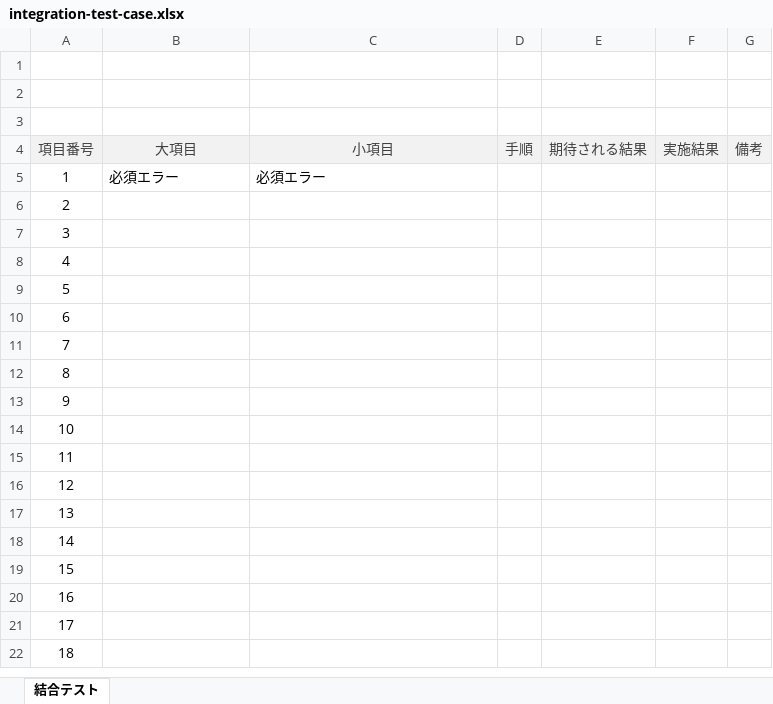
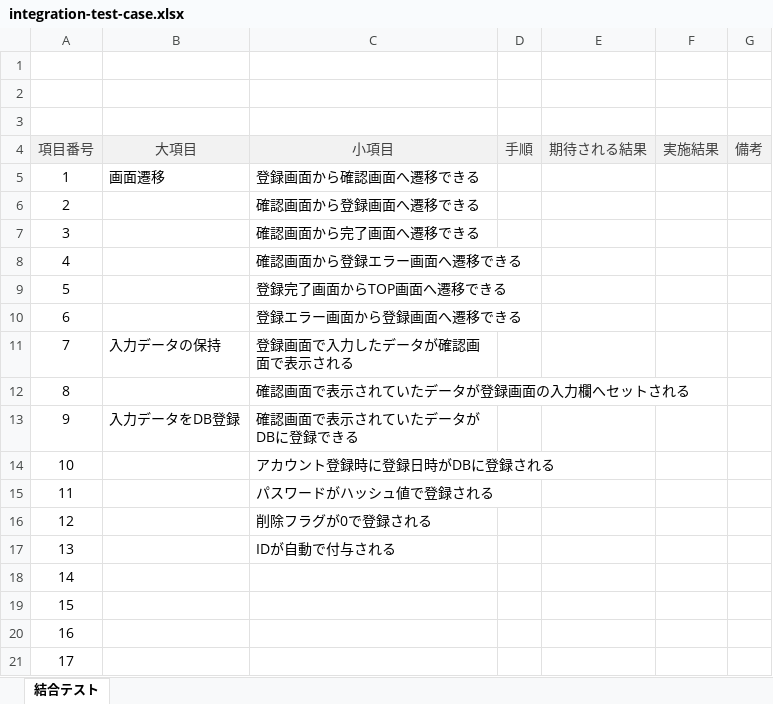
Before and after one commit to keita-komoto/programming, an Excel workbook: test_case/integration-test-case.xlsx, sheet 結合テスト, drawn as a sheet; only a part is shown; the shorter side is filled out with more unchanged rows; values as stored, in another font and other column widths than the file's, no borders; the diff names each change by its address in the sheet, - before the commit and + after, or states it on an @@ line.

Commit message:
20230406

```diff
--- a/test_case/integration-test-case.xlsx (sheet 結合テスト)
+++ b/test_case/integration-test-case.xlsx (sheet 結合テスト)
-B5 (大項目): 必須エラー
+B5 (大項目): 画面遷移
-C5 (小項目): 必須エラー
+C5 (小項目): 登録画面から確認画面へ遷移できる
-C6 (小項目): (empty)
+C6 (小項目): 確認画面から登録画面へ遷移できる
-C7 (小項目): (empty)
+C7 (小項目): 確認画面から完了画面へ遷移できる
-C8 (小項目): (empty)
+C8 (小項目): 確認画面から登録エラー画面へ遷移できる
-C9 (小項目): (empty)
+C9 (小項目): 登録完了画面からTOP画面へ遷移できる
-C10 (小項目): (empty)
+C10 (小項目): 登録エラー画面から登録画面へ遷移できる
-B11 (大項目): (empty)
+B11 (大項目): 入力データの保持
-C11 (小項目): (empty)
+C11 (小項目): 登録画面で入力したデータが確認画面で表示される
-C12 (小項目): (empty)
+C12 (小項目): 確認画面で表示されていたデータが登録画面の入力欄へセットされる
-B13 (大項目): (empty)
+B13 (大項目): 入力データをDB登録
-C13 (小項目): (empty)
+C13 (小項目): 確認画面で表示されていたデータがDBに登録できる
-C14 (小項目): (empty)
+C14 (小項目): アカウント登録時に登録日時がDBに登録される
-C15 (小項目): (empty)
+C15 (小項目): パスワードがハッシュ値で登録される
-C16 (小項目): (empty)
+C16 (小項目): 削除フラグが0で登録される
-C17 (小項目): (empty)
+C17 (小項目): IDが自動で付与される
```
